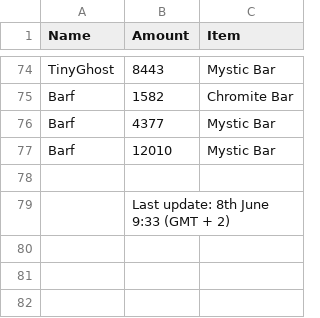
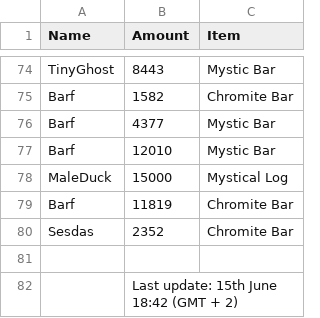
Before and after one commit to accountGithoob/Guild_program, a CSV file: files/Deposited_items.csv, drawn as a sheet; only a part is shown, gaps mark what is left out.

```diff
--- a/files/Deposited_items.csv
+++ b/files/Deposited_items.csv
@@ -77,3 +77,6 @@ Barf,4377,Mystic Bar
 Barf,12010,Mystic Bar
+MaleDuck,15000,Mystical Log
+Barf,11819,Chromite Bar
+Sesdas,2352,Chromite Bar
 ,,
-,Last update:  8th June 9:33 (GMT + 2),
+,Last update: 15th June 18:42 (GMT + 2),
```
Also changed, not shown: files/Challenge_contributions.csv, files/Guild_data.csv, 6 other files.
